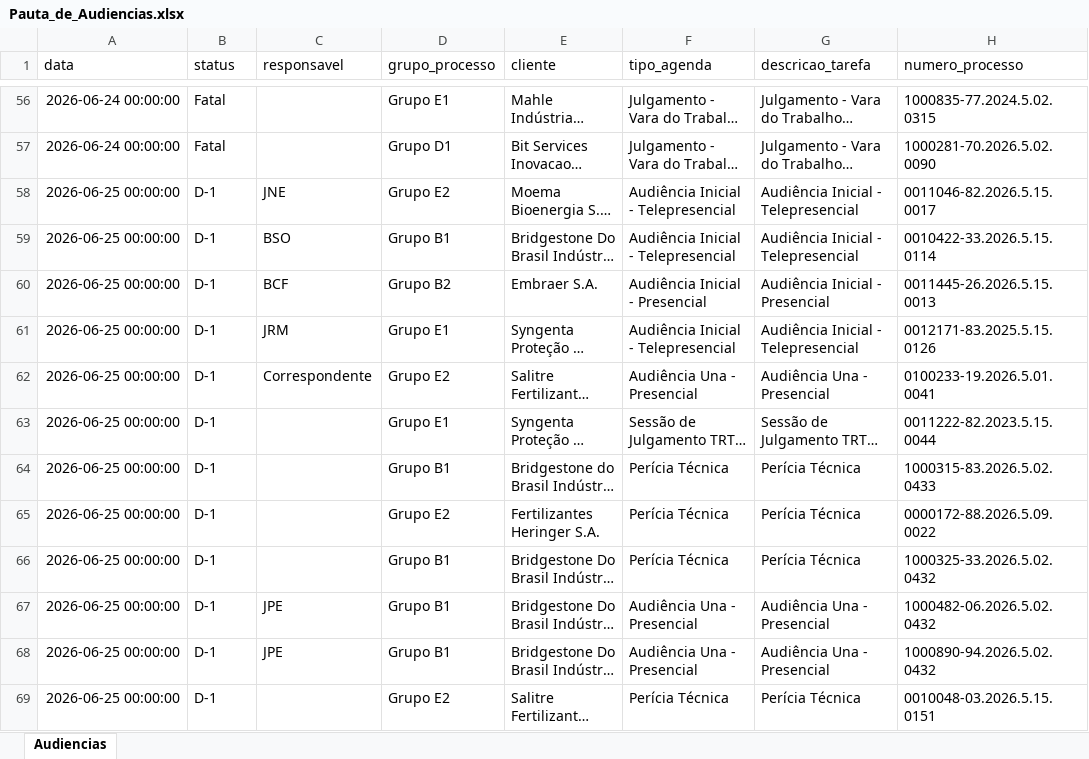
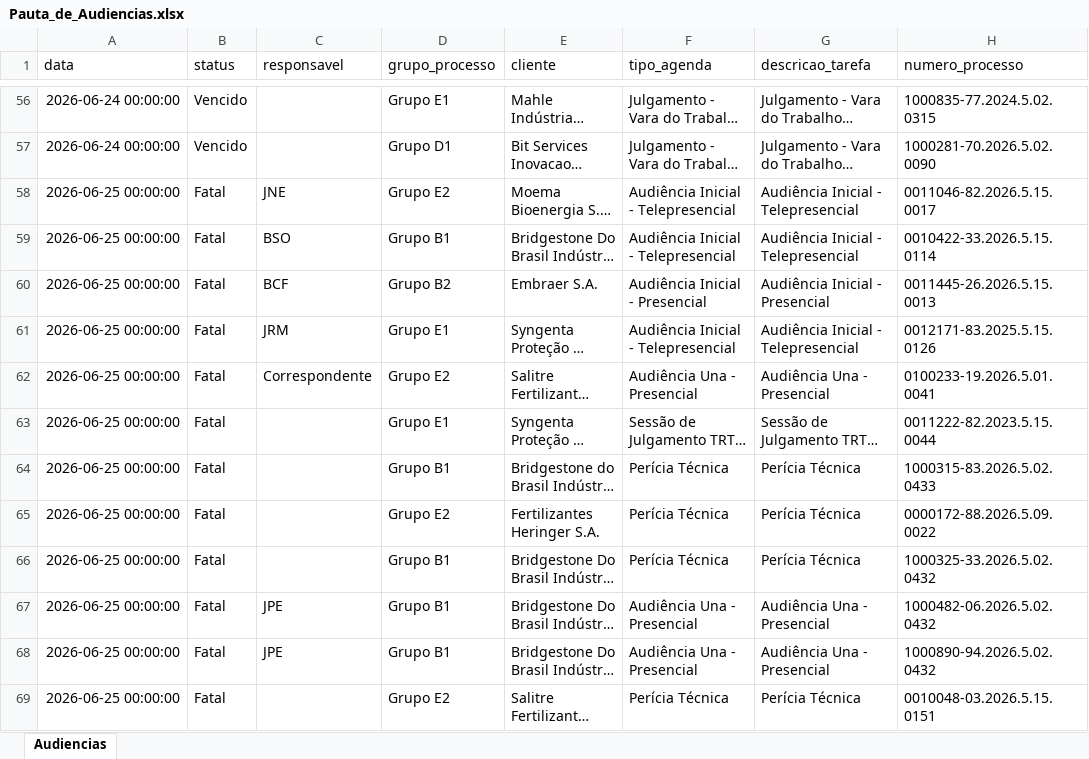
Before and after one commit to peixotoecury/dashboard-juridico, an Excel workbook: Pauta_de_Audiencias.xlsx, sheet Audiencias, drawn as a sheet; only a part is shown, gaps mark what is left out; long unchanged cells end in …; values as stored, in another font and other column widths than the file's, no borders; the diff covers the shown part only; the diff names each change by its address in the sheet, - before the commit and + after, or states it on an @@ line.

```diff
--- a/Pauta_de_Audiencias.xlsx (sheet Audiencias)
+++ b/Pauta_de_Audiencias.xlsx (sheet Audiencias)
-B56:B57 (status): Fatal
+B56:B57 (status): Vencido
-B58:B69 (status): D-1
+B58:B69 (status): Fatal
```
Also changed, not shown: 148 edited cells elsewhere in this sheet.
